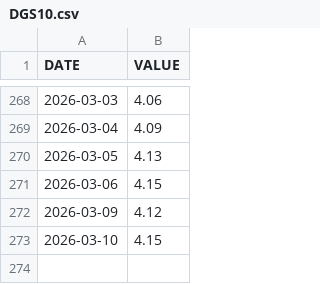
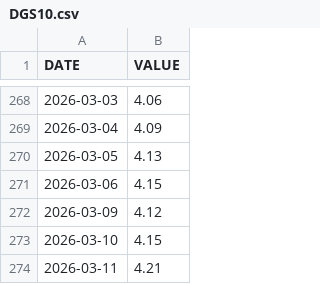
Before and after one commit to YONGJINSONG/market, a CSV file: data/fred/DGS10.csv, drawn as a sheet; only a part is shown, gaps mark what is left out; the diff names each change by its address in the sheet, - before the commit and + after, or states it on an @@ line.

```diff
--- a/data/fred/DGS10.csv
+++ b/data/fred/DGS10.csv
+row 274: 2026-03-11 | 4.21
```
Also changed, not shown: data/fred/DGS2.csv, 6 other files.
